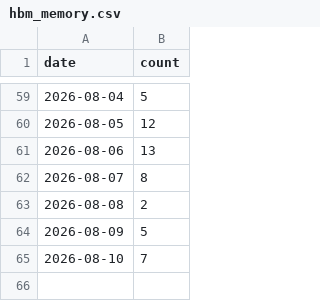
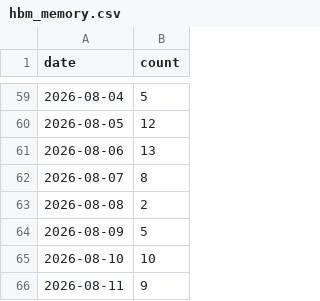
Before and after one commit to jiwonsea/news-narrative-tracker, a CSV file: data/forward/hbm_memory.csv, drawn as a sheet; only a part is shown, gaps mark what is left out.

```diff
--- a/data/forward/hbm_memory.csv
+++ b/data/forward/hbm_memory.csv
@@ -64,2 +64,3 @@ date,count
 2026-08-09,5
-2026-08-10,7
+2026-08-10,10
+2026-08-11,9
```
Also changed, not shown: data/forward/ai_datacenter_power.csv, data/forward/defense_exports.csv, 5 other files.
